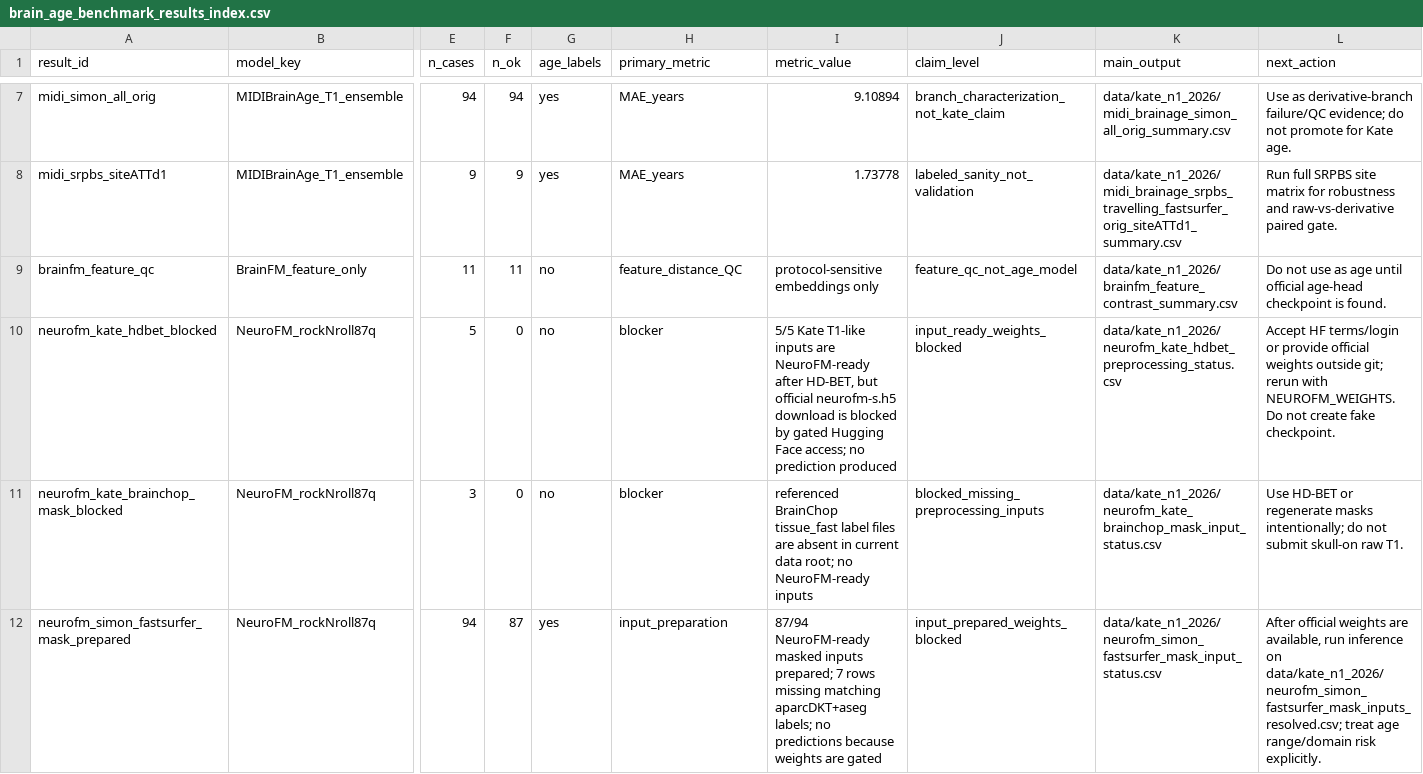
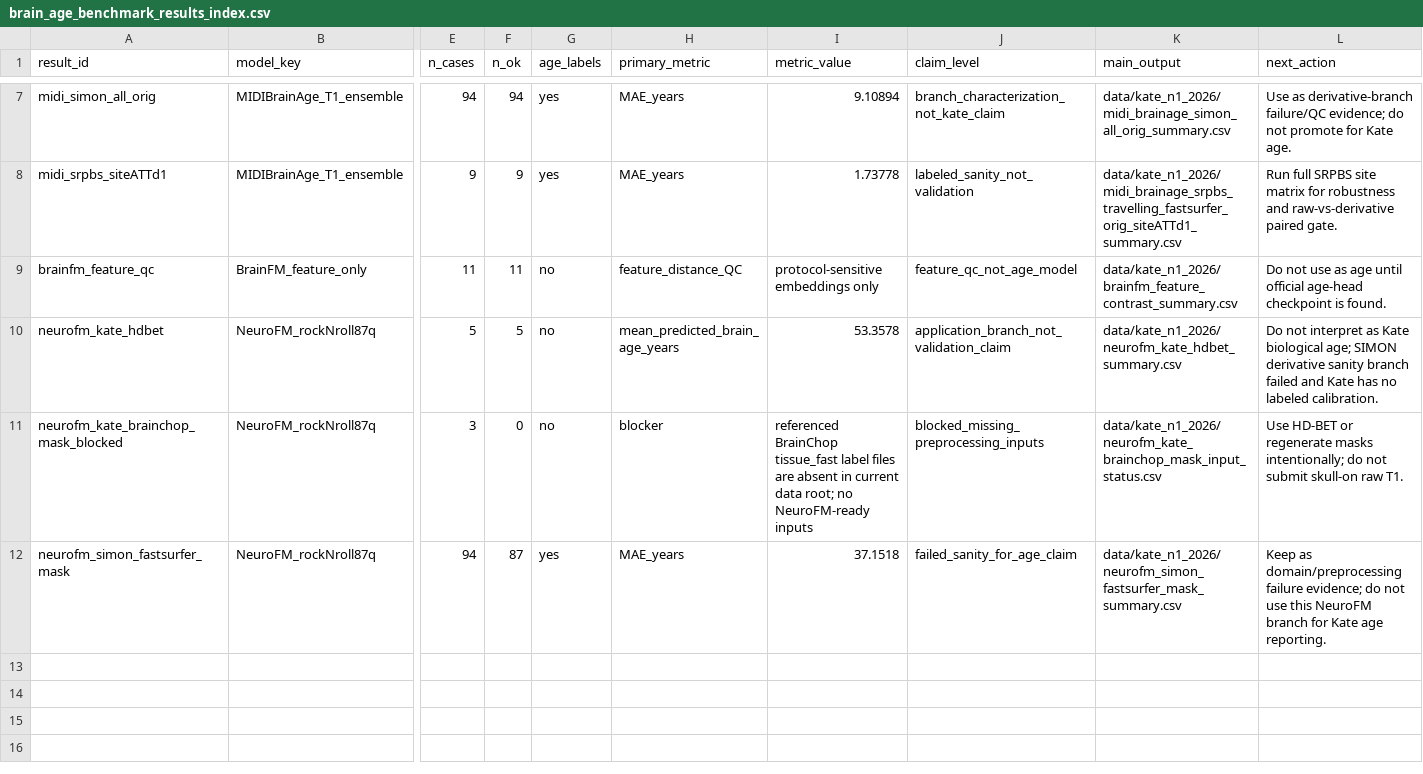
Before and after one commit to kondratevakate/faceage-to-brainage, a CSV file: data/kate_n1_2026/brain_age_benchmark_results_index.csv, drawn as a sheet; only a part is shown, gaps mark what is left out; the diff names each change by its address in the sheet, - before the commit and + after, or states it on an @@ line.

```diff
--- a/data/kate_n1_2026/brain_age_benchmark_results_index.csv
+++ b/data/kate_n1_2026/brain_age_benchmark_results_index.csv
-A10 (result_id): neurofm_kate_hdbet_blocked
+A10 (result_id): neurofm_kate_hdbet
-F10 (n_ok): 0
+F10 (n_ok): 5
-H10 (primary_metric): blocker
+H10 (primary_metric): mean_predicted_brain_age_years
-I10 (metric_value): 5/5 Kate T1-like inputs are NeuroFM-ready after HD-BET, but official neurofm-s.h5 download is blocked by gated Hugging Face access; no prediction produced
+I10 (metric_value): 53.3578
-J10 (claim_level): input_ready_weights_blocked
+J10 (claim_level): application_branch_not_validation_claim
-K10 (main_output): data/kate_n1_2026/neurofm_kate_hdbet_preprocessing_status.csv
+K10 (main_output): data/kate_n1_2026/neurofm_kate_hdbet_summary.csv
-L10 (next_action): Accept HF terms/login or provide official weights outside git; rerun with NEUROFM_WEIGHTS. Do not create fake checkpoint.
+L10 (next_action): Do not interpret as Kate biological age; SIMON derivative sanity branch failed and Kate has no labeled calibration.
-A12 (result_id): neurofm_simon_fastsurfer_mask_prepared
+A12 (result_id): neurofm_simon_fastsurfer_mask
-H12 (primary_metric): input_preparation
+H12 (primary_metric): MAE_years
-I12 (metric_value): 87/94 NeuroFM-ready masked inputs prepared; 7 rows missing matching aparcDKT+aseg labels; no predictions because weights are gated
+I12 (metric_value): 37.1518
-J12 (claim_level): input_prepared_weights_blocked
+J12 (claim_level): failed_sanity_for_age_claim
-K12 (main_output): data/kate_n1_2026/neurofm_simon_fastsurfer_mask_input_status.csv
+K12 (main_output): data/kate_n1_2026/neurofm_simon_fastsurfer_mask_summary.csv
-L12 (next_action): After official weights are available, run inference on data/kate_n1_2026/neurofm_simon_fastsurfer_mask_inputs_resolved.csv; treat age range/domain risk explicitly.
+L12 (next_action): Keep as domain/preprocessing failure evidence; do not use this NeuroFM branch for Kate age reporting.
```
Also changed, not shown: data/kate_n1_2026/failure_notes.csv, data/kate_n1_2026/method_status_matrix.csv, 7 other files.
